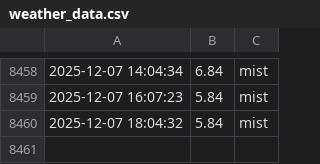
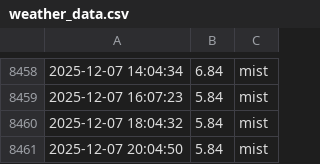
Before and after one commit to lperto/wezer, a CSV file: weather_data.csv, drawn as a sheet; only a part is shown, gaps mark what is left out; the diff names each change by its address in the sheet, - before the commit and + after, or states it on an @@ line.

Commit message:
Update weather data and HTML - 2025-12-07 20:04:50

```diff
--- a/weather_data.csv
+++ b/weather_data.csv
+row 8461: 2025-12-07 20:04:50 | 5.84 | mist
```
Also changed, not shown: 1 other file.
